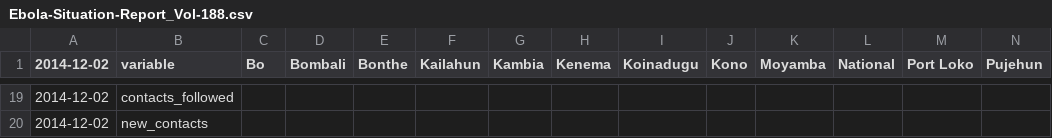
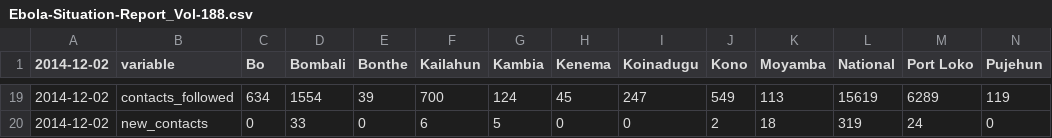
Before and after one commit to jeremybmerrill/ebola_parsers, a CSV file: sierra_leone/Ebola-Situation-Report_Vol-188.csv, drawn as a sheet; only a part is shown, gaps mark what is left out; the diff covers the shown part only; the diff names each change by its address in the sheet, - before the commit and + after, or states it on an @@ line.

```diff
--- a/sierra_leone/Ebola-Situation-Report_Vol-188.csv
+++ b/sierra_leone/Ebola-Situation-Report_Vol-188.csv
-C19 (Bo): (empty)
+C19 (Bo): 634
-D19 (Bombali): (empty)
+D19 (Bombali): 1554
-E19 (Bonthe): (empty)
+E19 (Bonthe): 39
-F19 (Kailahun): (empty)
+F19 (Kailahun): 700
-G19 (Kambia): (empty)
+G19 (Kambia): 124
-H19 (Kenema): (empty)
+H19 (Kenema): 45
-I19 (Koinadugu): (empty)
+I19 (Koinadugu): 247
-J19 (Kono): (empty)
+J19 (Kono): 549
-K19 (Moyamba): (empty)
+K19 (Moyamba): 113
-L19 (National): (empty)
+L19 (National): 15619
-M19 (Port Loko): (empty)
+M19 (Port Loko): 6289
-N19 (Pujehun): (empty)
+N19 (Pujehun): 119
-C20 (Bo): (empty)
+C20 (Bo): 0
-D20 (Bombali): (empty)
+D20 (Bombali): 33
-E20 (Bonthe): (empty)
+E20 (Bonthe): 0
-F20 (Kailahun): (empty)
+F20 (Kailahun): 6
-G20 (Kambia): (empty)
+G20 (Kambia): 5
-H20 (Kenema): (empty)
+H20 (Kenema): 0
-I20 (Koinadugu): (empty)
+I20 (Koinadugu): 0
-J20 (Kono): (empty)
+J20 (Kono): 2
-K20 (Moyamba): (empty)
+K20 (Moyamba): 18
-L20 (National): (empty)
+L20 (National): 319
-M20 (Port Loko): (empty)
+M20 (Port Loko): 24
-N20 (Pujehun): (empty)
+N20 (Pujehun): 0
```
Also changed, not shown: 111 edited cells elsewhere in this file, sierra_leone/Ebola-Situation-Report_Vol-196.csv, 1 other file.
